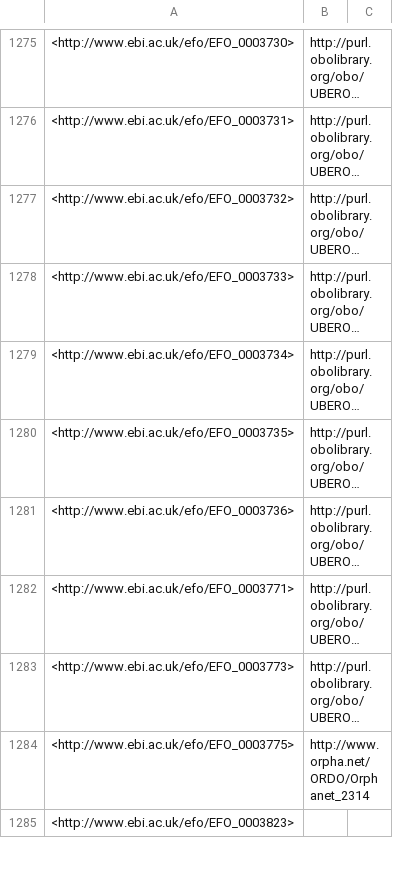
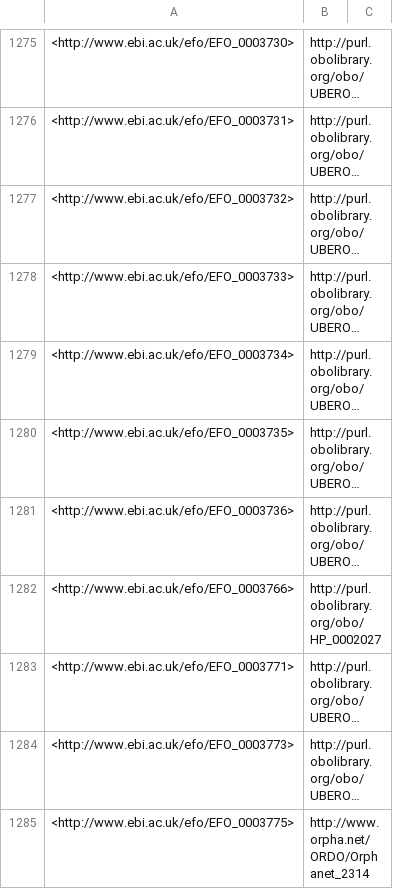
Before and after one commit to EBISPOT/efo, a TSV file: src/ontology/reports/obsoletes.tsv, drawn as a sheet; only a part is shown, gaps mark what is left out; the shorter side is filled out with more unchanged rows; long unchanged cells end in …; the diff names each change by its address in the sheet, - before the commit and + after, or states it on an @@ line.

```diff
--- a/src/ontology/reports/obsoletes.tsv
+++ b/src/ontology/reports/obsoletes.tsv
+row 1282: <http://www.ebi.ac.uk/efo/EFO_0003766> | http://purl.obolibrary.org/obo/HP_0002027
```
Also changed, not shown: src/ontology/reports/class-count-by-prefix.tsv, 9 other files.
